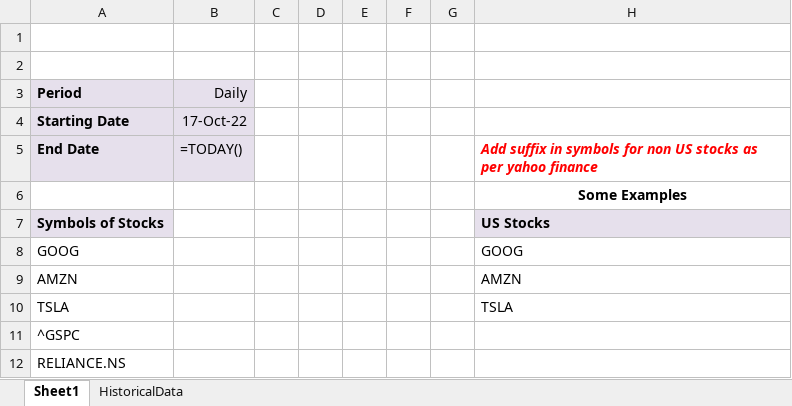
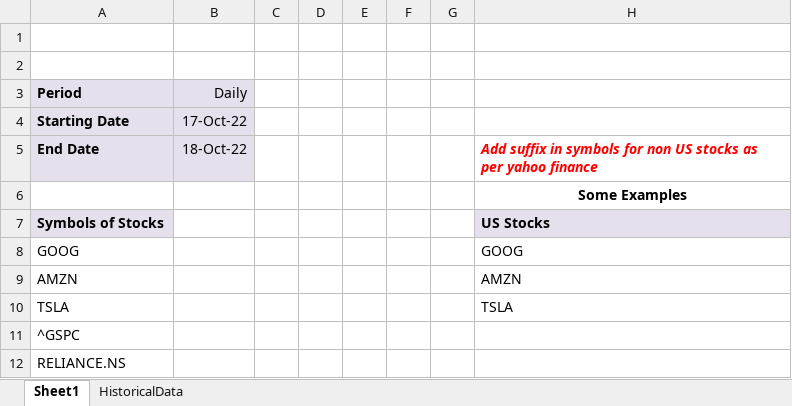
Before and after one commit to deepanshu88/Datasets, an Excel workbook: UploadedFiles/GetStockData.xlsm, sheet Sheet1, drawn as a sheet; only a part is shown; values as stored, in another font and other column widths than the file's, no borders; formulas are shown in place of their values; charts and pictures not drawn; the diff names each change by its address in the sheet, - before the commit and + after, or states it on an @@ line.

Commit message:
Add files via upload

```diff
--- a/UploadedFiles/GetStockData.xlsm (sheet Sheet1)
+++ b/UploadedFiles/GetStockData.xlsm (sheet Sheet1)
-B5: =TODAY()
+B5: 18-Oct-22
```
Also changed, not shown: charts or pictures.
